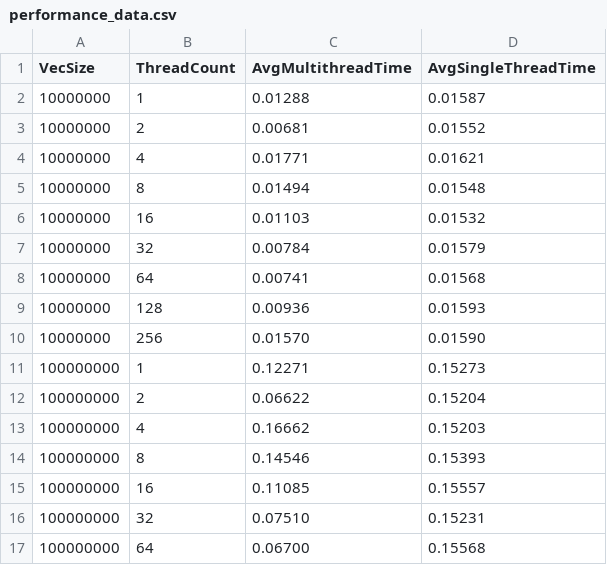
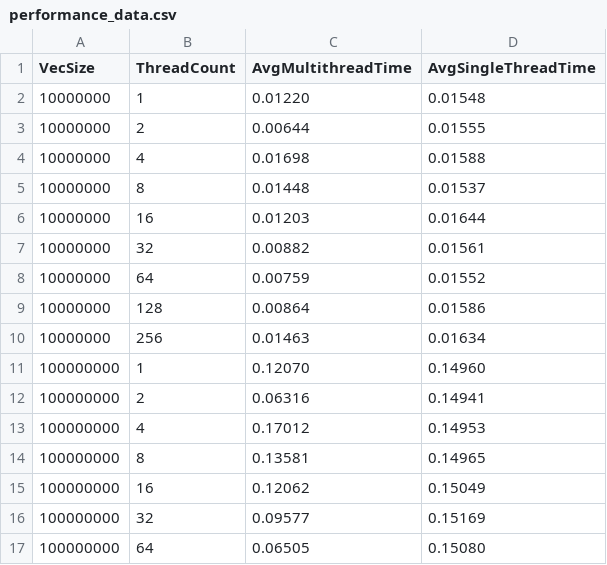
Before and after one commit to FelippiBlanchard/UFRJ-SD-Spinlock, a CSV file: performance_data.csv, drawn as a sheet; only a part is shown; the diff covers the shown part only.

```diff
--- a/performance_data.csv
+++ b/performance_data.csv
@@ -1,17 +1,17 @@
 VecSize,ThreadCount,AvgMultithreadTime,AvgSingleThreadTime
-10000000,1,0.01288,0.01587
-10000000,2,0.00681,0.01552
-10000000,4,0.01771,0.01621
-10000000,8,0.01494,0.01548
-10000000,16,0.01103,0.01532
-10000000,32,0.00784,0.01579
-10000000,64,0.00741,0.01568
-10000000,128,0.00936,0.01593
-10000000,256,0.01570,0.01590
-100000000,1,0.12271,0.15273
-100000000,2,0.06622,0.15204
-100000000,4,0.16662,0.15203
-100000000,8,0.14546,0.15393
-100000000,16,0.11085,0.15557
-100000000,32,0.07510,0.15231
-100000000,64,0.06700,0.15568
+10000000,1,0.01220,0.01548
+10000000,2,0.00644,0.01555
+10000000,4,0.01698,0.01588
+10000000,8,0.01448,0.01537
+10000000,16,0.01203,0.01644
+10000000,32,0.00882,0.01561
+10000000,64,0.00759,0.01552
+10000000,128,0.00864,0.01586
+10000000,256,0.01463,0.01634
+100000000,1,0.12070,0.14960
+100000000,2,0.06316,0.14941
+100000000,4,0.17012,0.14953
+100000000,8,0.13581,0.14965
+100000000,16,0.12062,0.15049
+100000000,32,0.09577,0.15169
+100000000,64,0.06505,0.15080
```
Also changed, not shown: 22 edited cells elsewhere in this file, 3 other files.
